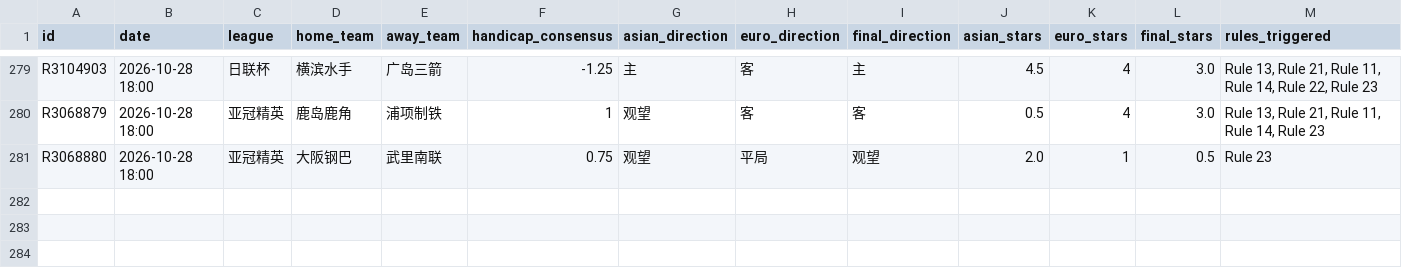
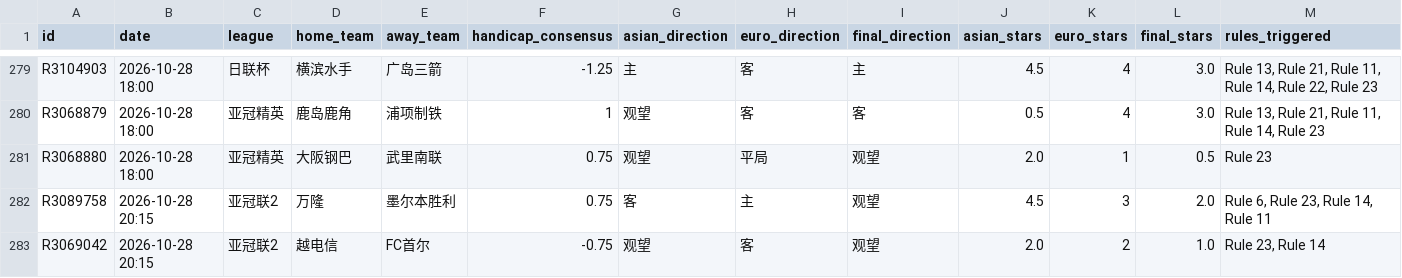
Before and after one commit to housan321/euro_asian_task, a CSV file: data/ea_matches.csv, drawn as a sheet; only a part is shown, gaps mark what is left out; rows hold the shown columns only; the diff names each change by its address in the sheet, - before the commit and + after, or states it on an @@ line.

```diff
--- a/data/ea_matches.csv
+++ b/data/ea_matches.csv
+row 282: R3089758 | 2026-10-28 20:15 | 亚冠联2 | 万隆 | 墨尔本胜利 | 0.75 | 客 | 主 | 观望 | 4.5 | 3 | 2.0 | Rule 6, Rule 23, Rule 14, Rule 11
+row 283: R3069042 | 2026-10-28 20:15 | 亚冠联2 | 越电信 | FC首尔 | -0.75 | 观望 | 客 | 观望 | 2.0 | 2 | 1.0 | Rule 23, Rule 14
```
Also changed, not shown: 1 other file.
